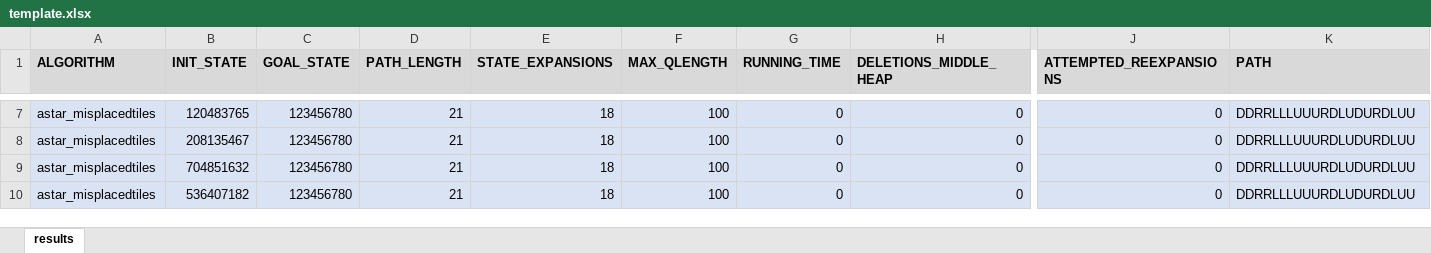
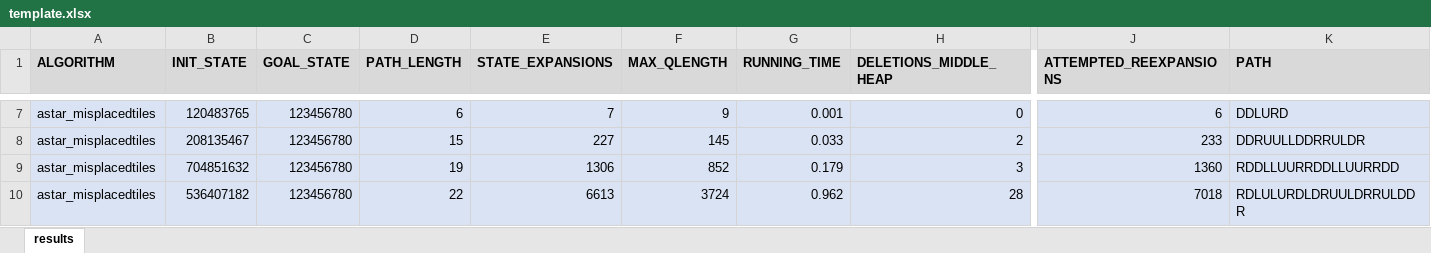
Before and after one commit to EnsignPicard/159302-assignment-1, an Excel workbook: template.xlsx, sheet results, drawn as a sheet; only a part is shown, gaps mark what is left out; values as stored, in another font and other column widths than the file's, no borders; the diff covers the shown part only; the diff names each change by its address in the sheet, - before the commit and + after, or states it on an @@ line.

```diff
--- a/template.xlsx (sheet results)
+++ b/template.xlsx (sheet results)
-D7 (PATH_LENGTH): 21
+D7 (PATH_LENGTH): 6
-E7 (STATE_EXPANSIONS): 18
+E7 (STATE_EXPANSIONS): 7
-F7 (MAX_QLENGTH): 100
+F7 (MAX_QLENGTH): 9
-G7 (RUNNING_TIME): 0
+G7 (RUNNING_TIME): 0.001
-J7 (ATTEMPTED_REEXPANSIONS): 0
+J7 (ATTEMPTED_REEXPANSIONS): 6
-K7 (PATH): DDRRLLLUUURDLUDURDLUU
+K7 (PATH): DDLURD
-D8 (PATH_LENGTH): 21
+D8 (PATH_LENGTH): 15
-E8 (STATE_EXPANSIONS): 18
+E8 (STATE_EXPANSIONS): 227
-F8 (MAX_QLENGTH): 100
+F8 (MAX_QLENGTH): 145
-G8 (RUNNING_TIME): 0
+G8 (RUNNING_TIME): 0.033
-H8 (DELETIONS_MIDDLE_HEAP): 0
+H8 (DELETIONS_MIDDLE_HEAP): 2
-J8 (ATTEMPTED_REEXPANSIONS): 0
+J8 (ATTEMPTED_REEXPANSIONS): 233
-K8 (PATH): DDRRLLLUUURDLUDURDLUU
+K8 (PATH): DDRUULLDDRRULDR
-D9 (PATH_LENGTH): 21
+D9 (PATH_LENGTH): 19
-E9 (STATE_EXPANSIONS): 18
+E9 (STATE_EXPANSIONS): 1306
-F9 (MAX_QLENGTH): 100
+F9 (MAX_QLENGTH): 852
-G9 (RUNNING_TIME): 0
+G9 (RUNNING_TIME): 0.179
-H9 (DELETIONS_MIDDLE_HEAP): 0
+H9 (DELETIONS_MIDDLE_HEAP): 3
-J9 (ATTEMPTED_REEXPANSIONS): 0
+J9 (ATTEMPTED_REEXPANSIONS): 1360
-K9 (PATH): DDRRLLLUUURDLUDURDLUU
+K9 (PATH): RDDLLUURRDDLLUURRDD
-D10 (PATH_LENGTH): 21
+D10 (PATH_LENGTH): 22
-E10 (STATE_EXPANSIONS): 18
+E10 (STATE_EXPANSIONS): 6613
-F10 (MAX_QLENGTH): 100
+F10 (MAX_QLENGTH): 3724
-G10 (RUNNING_TIME): 0
+G10 (RUNNING_TIME): 0.962
-H10 (DELETIONS_MIDDLE_HEAP): 0
+H10 (DELETIONS_MIDDLE_HEAP): 28
-J10 (ATTEMPTED_REEXPANSIONS): 0
+J10 (ATTEMPTED_REEXPANSIONS): 7018
-K10 (PATH): DDRRLLLUUURDLUDURDLUU
+K10 (PATH): RDLULURDLDRUULDRRULDDR
```
Also changed, not shown: 69 edited cells elsewhere in this sheet, 7 other files.
